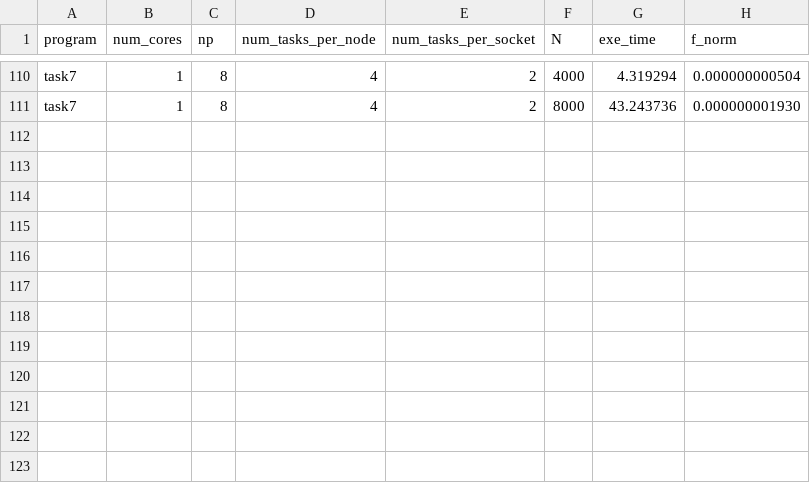
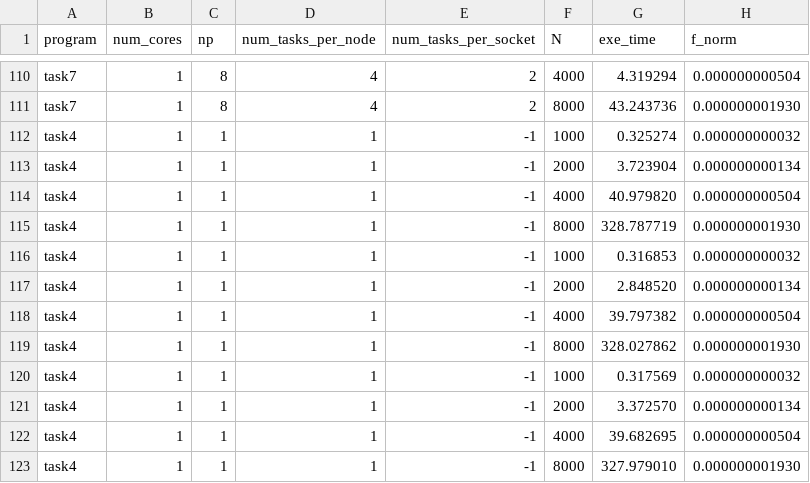
Before and after one commit to ramipellumbi/Parallel-Programming, a CSV file: rp862_ps3_cpsc424/part2/out/results.csv, drawn as a sheet; only a part is shown, gaps mark what is left out.

```diff
--- a/rp862_ps3_cpsc424/part2/out/results.csv
+++ b/rp862_ps3_cpsc424/part2/out/results.csv
@@ -111 +111,13 @@ program,num_cores,np,num_tasks_per_node,num_tasks_per_socket,N,exe_time,f_norm
 "task7",1,8,4,2,8000,43.243736,0.000000001930
+"task4",1,1,1,-1,1000,0.325274,0.000000000032
+"task4",1,1,1,-1,2000,3.723904,0.000000000134
+"task4",1,1,1,-1,4000,40.979820,0.000000000504
+"task4",1,1,1,-1,8000,328.787719,0.000000001930
+"task4",1,1,1,-1,1000,0.316853,0.000000000032
+"task4",1,1,1,-1,2000,2.848520,0.000000000134
+"task4",1,1,1,-1,4000,39.797382,0.000000000504
+"task4",1,1,1,-1,8000,328.027862,0.000000001930
+"task4",1,1,1,-1,1000,0.317569,0.000000000032
+"task4",1,1,1,-1,2000,3.372570,0.000000000134
+"task4",1,1,1,-1,4000,39.682695,0.000000000504
+"task4",1,1,1,-1,8000,327.979010,0.000000001930
```
Also changed, not shown: 2 other files.
